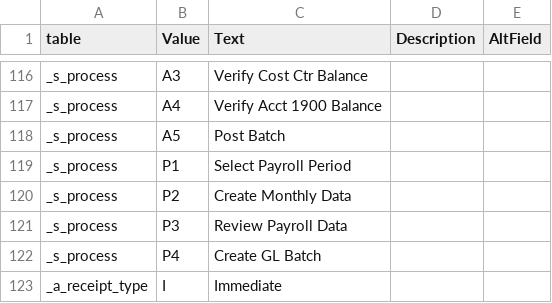
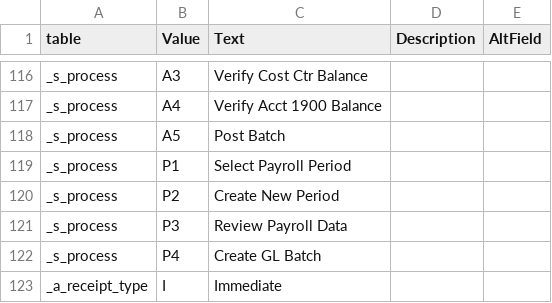
Before and after one commit to LightSys/kardia, a CSV file: kardia-db/ddl-mysql/dropdowns.csv, drawn as a sheet; only a part is shown, gaps mark what is left out.

```diff
--- a/kardia-db/ddl-mysql/dropdowns.csv
+++ b/kardia-db/ddl-mysql/dropdowns.csv
@@ -119,3 +119,3 @@ _s_process,A5,Post Batch,,
 _s_process,P1,Select Payroll Period,,
-_s_process,P2,Create Monthly Data,,
+_s_process,P2,Create New Period,,
 _s_process,P3,Review Payroll Data,,
```
Also changed, not shown: 9 other files.
